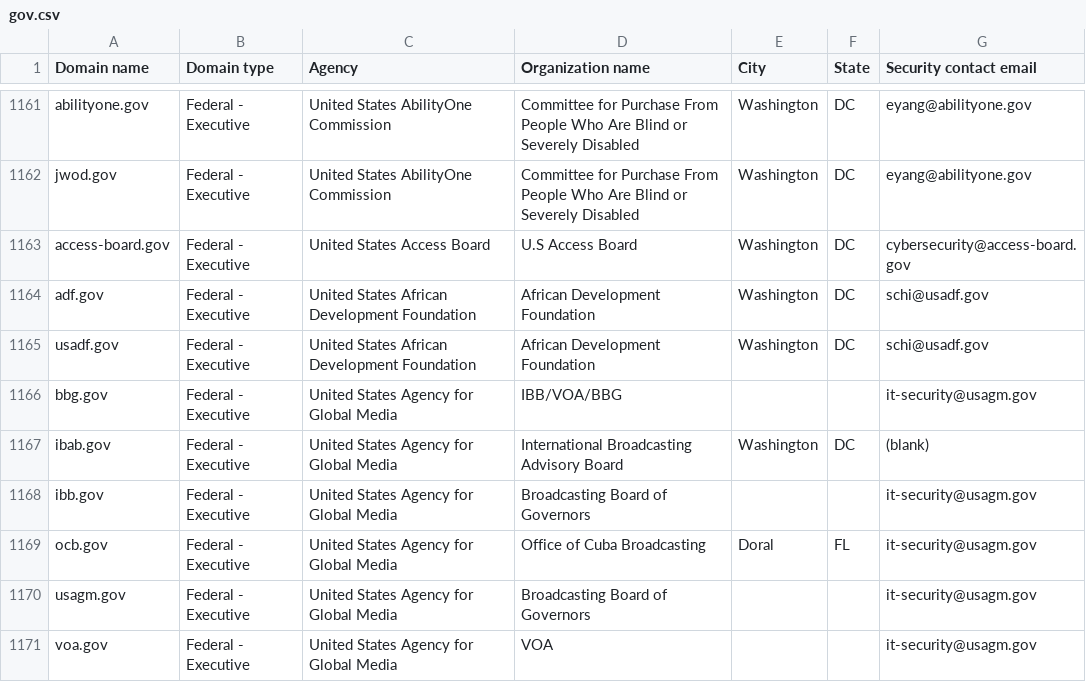
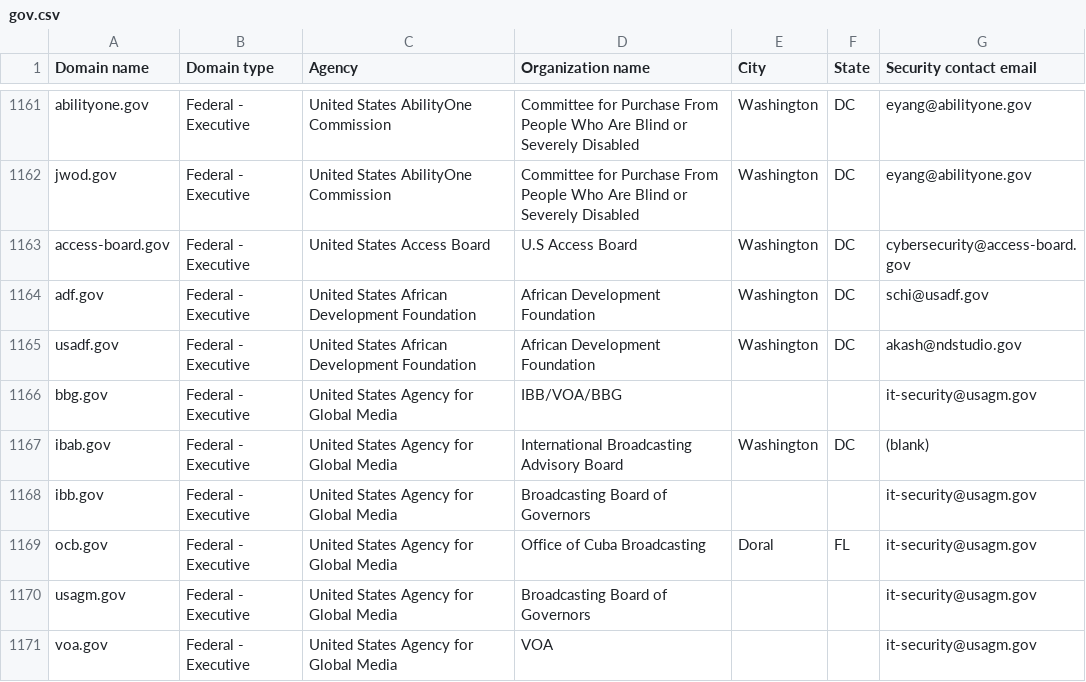
Before and after one commit to GSA/federal-website-index, a CSV file: data/source-list-snapshots/gov.csv, drawn as a sheet; only a part is shown, gaps mark what is left out.

```diff
--- a/data/source-list-snapshots/gov.csv
+++ b/data/source-list-snapshots/gov.csv
@@ -1164,3 +1164,3 @@ access-board.gov,Federal - Executive,United States Access Board,U.S Access Board
 adf.gov,Federal - Executive,United States African Development Foundation,African Development Foundation,Washington,DC,schi@usadf.gov
-usadf.gov,Federal - Executive,United States African Development Foundation,African Development Foundation,Washington,DC,schi@usadf.gov
+usadf.gov,Federal - Executive,United States African Development Foundation,African Development Foundation,Washington,DC,akash@ndstudio.gov
 bbg.gov,Federal - Executive,United States Agency for Global Media,IBB/VOA/BBG,,,it-security@usagm.gov
```
Also changed, not shown: data/formatted-source-lists/dap_2.csv, data/site-scanning-target-url-list-analysis.csv, 1 other file.
